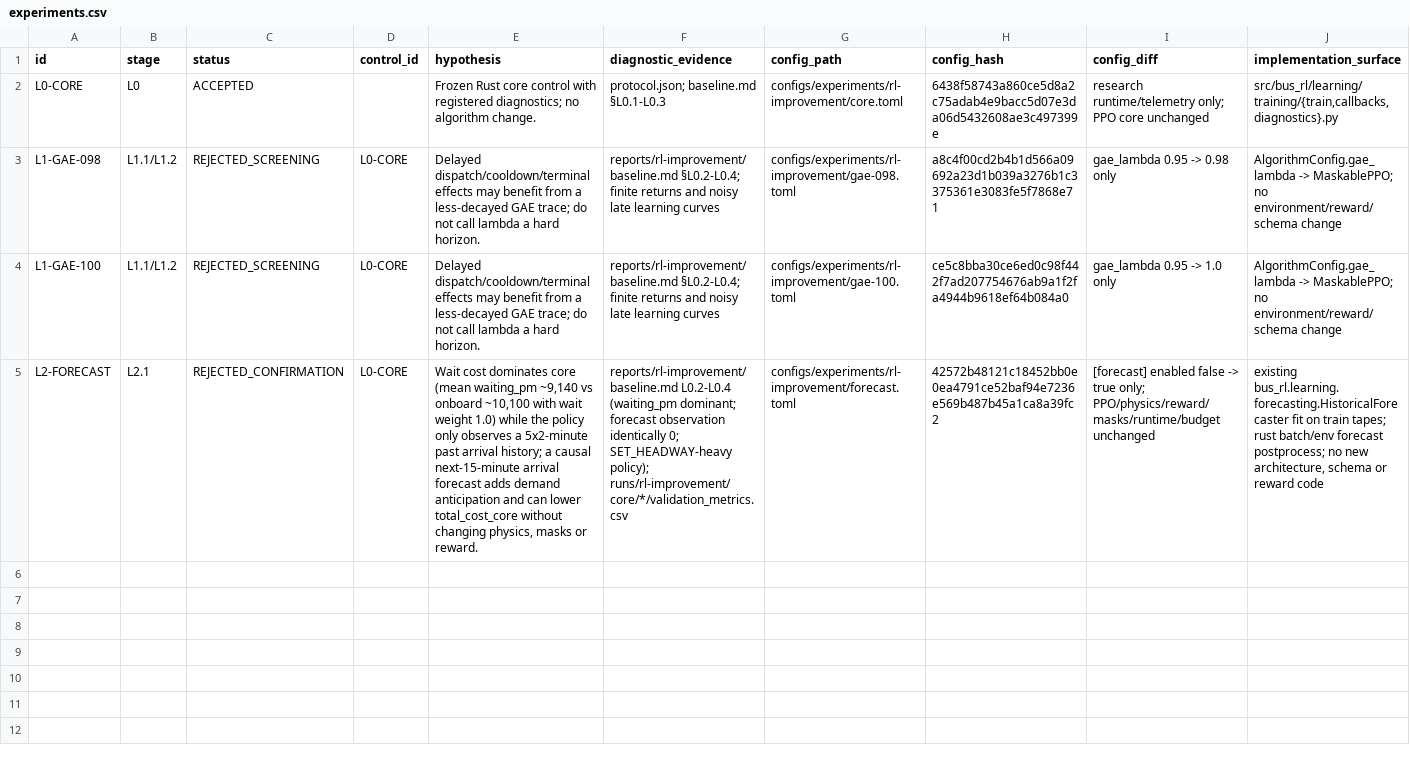
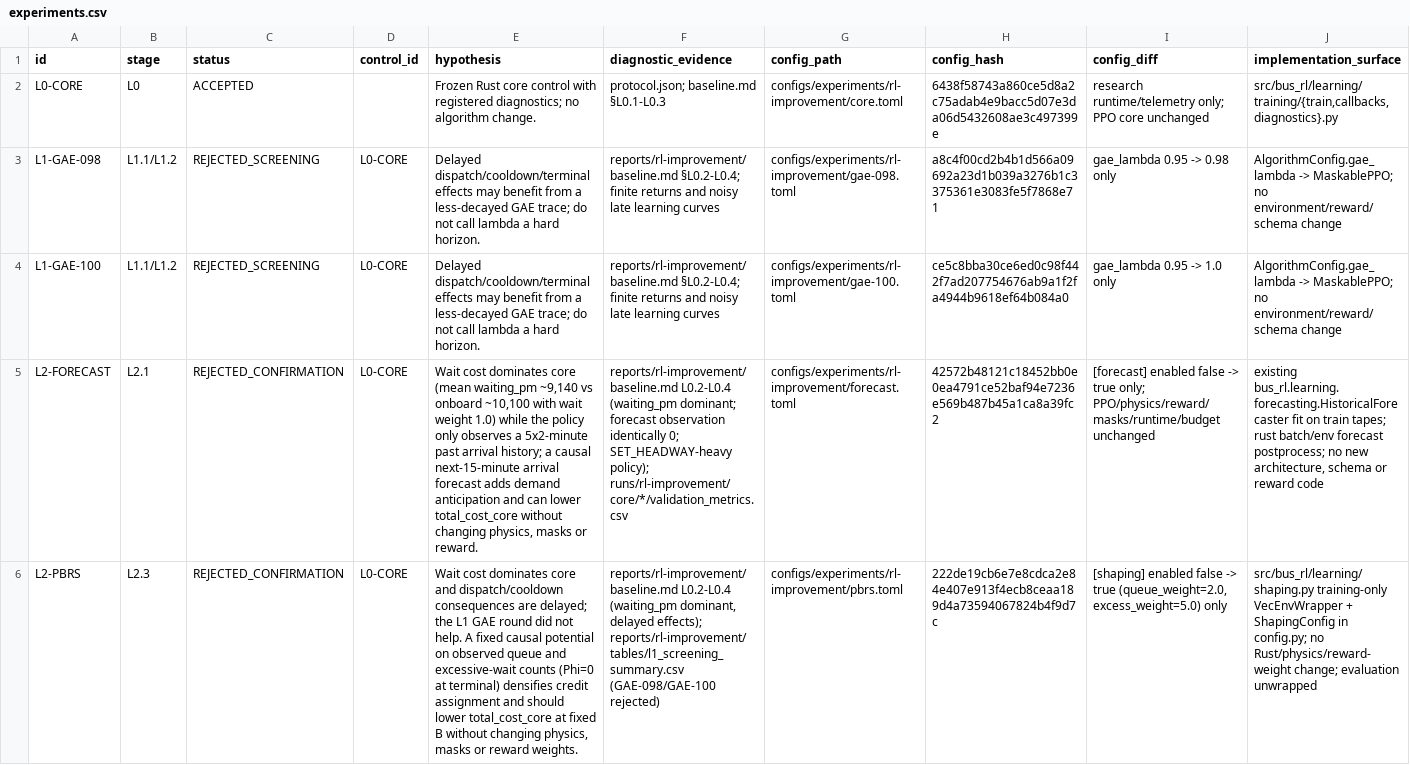
Before and after one commit to DangKhoaAI/rl_bus_route, a CSV file: reports/rl-improvement/experiments.csv, drawn as a sheet; only a part is shown; rows hold the shown columns only; the diff names each change by its address in the sheet, - before the commit and + after, or states it on an @@ line.

Commit message:
experiment: reject L2.3 potential-based reward shaping after three-seed confirmation

```diff
--- a/reports/rl-improvement/experiments.csv
+++ b/reports/rl-improvement/experiments.csv
+row 6: L2-PBRS | L2.3 | REJECTED_CONFIRMATION | L0-CORE | Wait cost dominates core and dispatch/cooldown consequences are delayed; the L1 GAE round did not help. A fixed causal potential on observed queue and excessive-wait counts (Phi=0 at terminal) densifies credit assignment and should lower total_cost_core at fixed B without changing physics, masks or reward weights. | reports/rl-improvement/baseline.md L0.2-L0.4 (waiting_pm dominant, delayed effects); reports/rl-improvement/tables/l1_screening_summary.csv (GAE-098/GAE-100 rejected) | configs/experiments/rl-improvement/pbrs.toml | 222de19cb6e7e8cdca2e84e407e913f4ecb8ceaa189d4a73594067824b4f9d7c | [shaping] enabled false -> true (queue_weight=2.0, excess_weight=5.0) only | src/bus_rl/learning/shaping.py training-only VecEnvWrapper + ShapingConfig in config.py; no Rust/physics/reward-weight change; evaluation unwrapped
```
Also changed, not shown: 16 other files.
